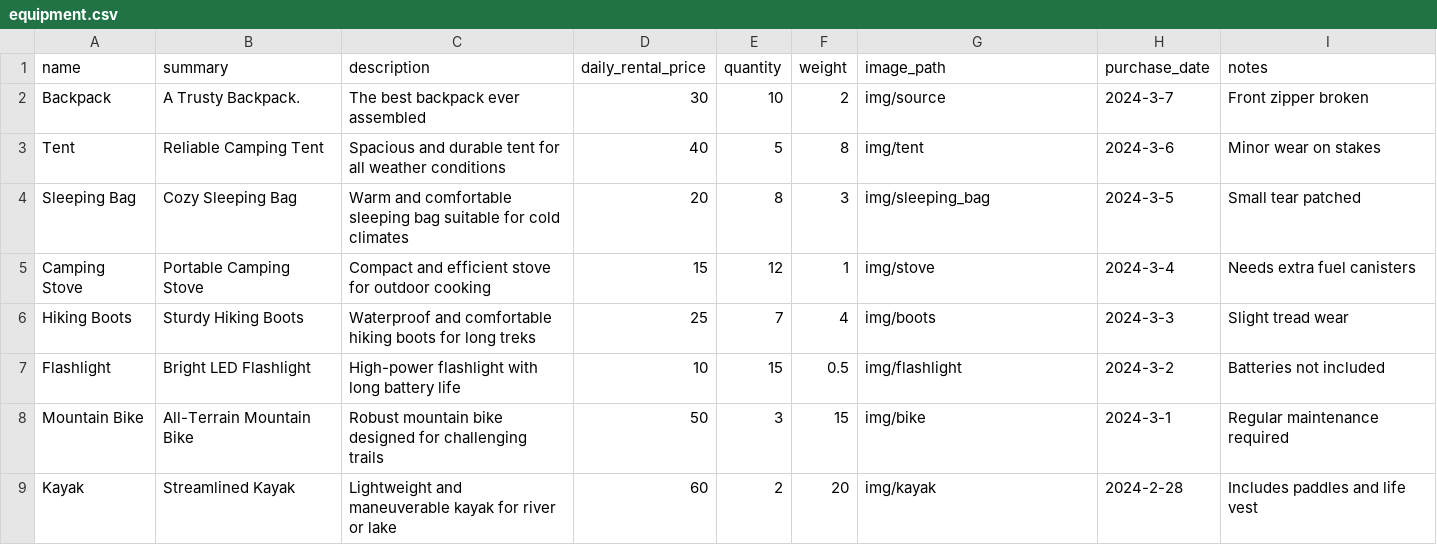
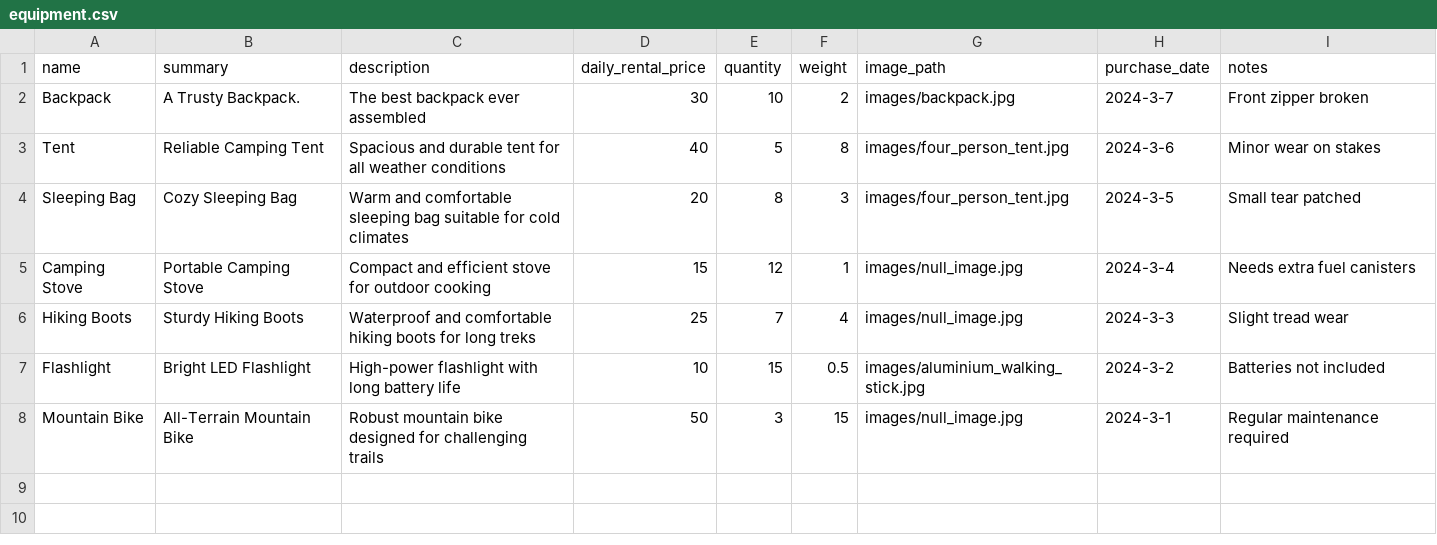
Before and after one commit to joerein-iu/asbw, a CSV file: equipment.csv, drawn as a sheet.

```diff
--- a/equipment.csv
+++ b/equipment.csv
@@ -1,9 +1,8 @@
 name,summary,description,daily_rental_price,quantity,weight,image_path,purchase_date,notes
-"Backpack","A Trusty Backpack.","The best backpack ever assembled",30,10,2,"img/source","2024-3-7","Front zipper broken"
-"Tent","Reliable Camping Tent","Spacious and durable tent for all weather conditions",40,5,8,"img/tent","2024-3-6","Minor wear on stakes"
-"Sleeping Bag","Cozy Sleeping Bag","Warm and comfortable sleeping bag suitable for cold climates",20,8,3,"img/sleeping_bag","2024-3-5","Small tear patched"
-"Camping Stove","Portable Camping Stove","Compact and efficient stove for outdoor cooking",15,12,1,"img/stove","2024-3-4","Needs extra fuel canisters"
-"Hiking Boots","Sturdy Hiking Boots","Waterproof and comfortable hiking boots for long treks",25,7,4,"img/boots","2024-3-3","Slight tread wear"
-"Flashlight","Bright LED Flashlight","High-power flashlight with long battery life",10,15,0.5,"img/flashlight","2024-3-2","Batteries not included"
-"Mountain Bike","All-Terrain Mountain Bike","Robust mountain bike designed for challenging trails",50,3,15,"img/bike","2024-3-1","Regular maintenance required"
-"Kayak","Streamlined Kayak","Lightweight and maneuverable kayak for river or lake",60,2,20,"img/kayak","2024-2-28","Includes paddles and life vest"
+"Backpack","A Trusty Backpack.","The best backpack ever assembled",30,10,2,"images/backpack.jpg","2024-3-7","Front zipper broken"
+"Tent","Reliable Camping Tent","Spacious and durable tent for all weather conditions",40,5,8,"images/four_person_tent.jpg","2024-3-6","Minor wear on stakes"
+"Sleeping Bag","Cozy Sleeping Bag","Warm and comfortable sleeping bag suitable for cold climates",20,8,3,"images/four_person_tent.jpg","2024-3-5","Small tear patched"
+"Camping Stove","Portable Camping Stove","Compact and efficient stove for outdoor cooking",15,12,1,"images/null_image.jpg","2024-3-4","Needs extra fuel canisters"
+"Hiking Boots","Sturdy Hiking Boots","Waterproof and comfortable hiking boots for long treks",25,7,4,"images/null_image.jpg","2024-3-3","Slight tread wear"
+"Flashlight","Bright LED Flashlight","High-power flashlight with long battery life",10,15,0.5,"images/aluminium_walking_stick.jpg","2024-3-2","Batteries not included"
+"Mountain Bike","All-Terrain Mountain Bike","Robust mountain bike designed for challenging trails",50,3,15,"images/null_image.jpg","2024-3-1","Regular maintenance required"
```
Also changed, not shown: 14 other files.
